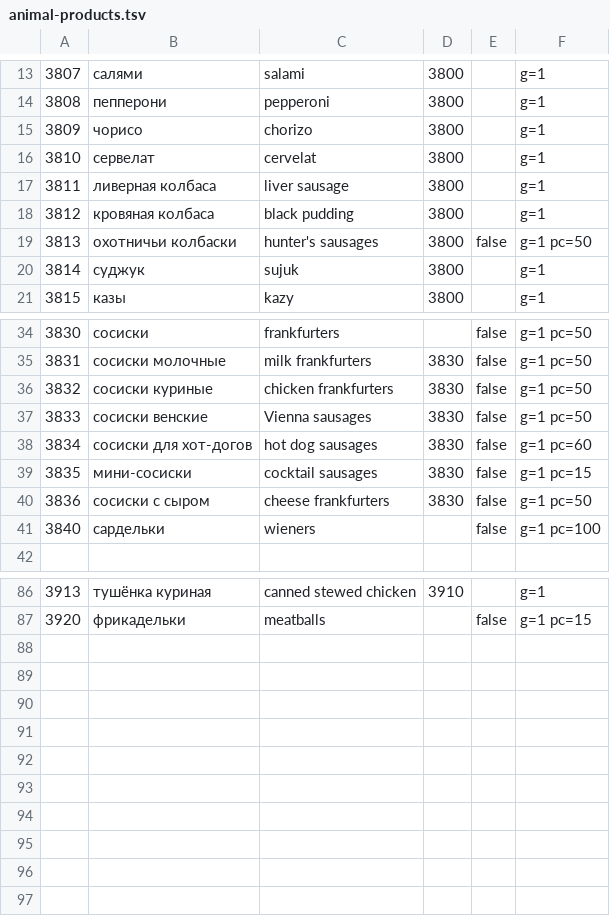
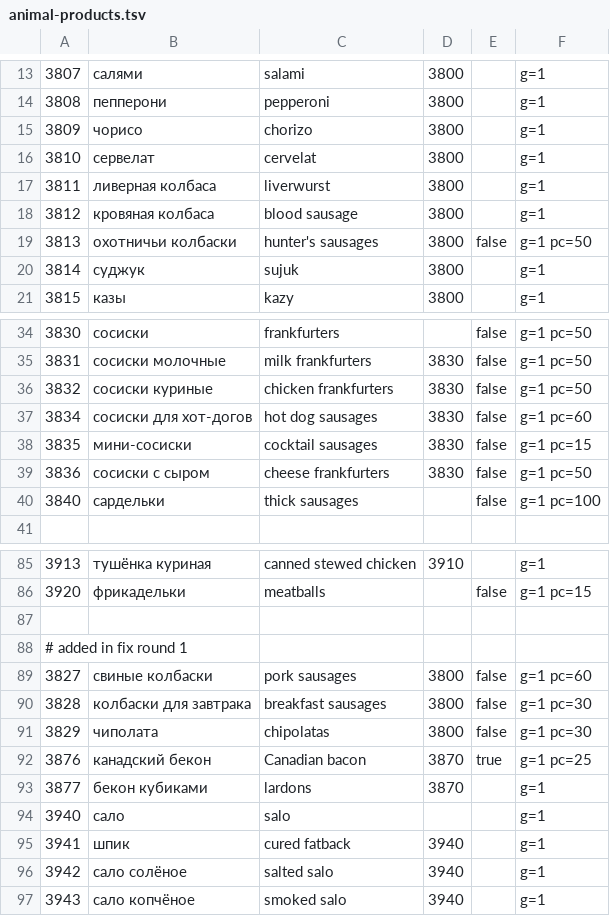
Before and after one commit to naturalperformance-studio/recipe-fork, a TSV file: dictionary/animal-products.tsv, drawn as a sheet; only a part is shown, gaps mark what is left out; the diff covers the shown part only.

```diff
--- a/dictionary/animal-products.tsv
+++ b/dictionary/animal-products.tsv
@@ -16,4 +16,4 @@
 3810	сервелат	cervelat	3800		g=1
-3811	ливерная колбаса	liver sausage	3800		g=1
-3812	кровяная колбаса	black pudding	3800		g=1
+3811	ливерная колбаса	liverwurst	3800		g=1
+3812	кровяная колбаса	blood sausage	3800		g=1
 3813	охотничьи колбаски	hunter's sausages	3800	false	g=1 pc=50
@@ -36,3 +36,2 @@
 3832	сосиски куриные	chicken frankfurters	3830	false	g=1 pc=50
-3833	сосиски венские	Vienna sausages	3830	false	g=1 pc=50
 3834	сосиски для хот-догов	hot dog sausages	3830	false	g=1 pc=60
@@ -40,3 +39,3 @@
 3836	сосиски с сыром	cheese frankfurters	3830	false	g=1 pc=50
-3840	сардельки	wieners		false	g=1 pc=100
+3840	сардельки	thick sausages		false	g=1 pc=100
 
@@ -87 +86,12 @@
 3920	фрикадельки	meatballs		false	g=1 pc=15
+
+# added in fix round 1
+3827	свиные колбаски	pork sausages	3800	false	g=1 pc=60
+3828	колбаски для завтрака	breakfast sausages	3800	false	g=1 pc=30
+3829	чиполата	chipolatas	3800	false	g=1 pc=30
+3876	канадский бекон	Canadian bacon	3870	true	g=1 pc=25
+3877	бекон кубиками	lardons	3870		g=1
+3940	сало	salo			g=1
+3941	шпик	cured fatback	3940		g=1
+3942	сало солёное	salted salo	3940		g=1
+3943	сало копчёное	smoked salo	3940		g=1
```
Also changed, not shown: 5 edited cells elsewhere in this file, dictionary/animal-dairy.tsv, dictionary/animal-fish.tsv, 3 other files.
